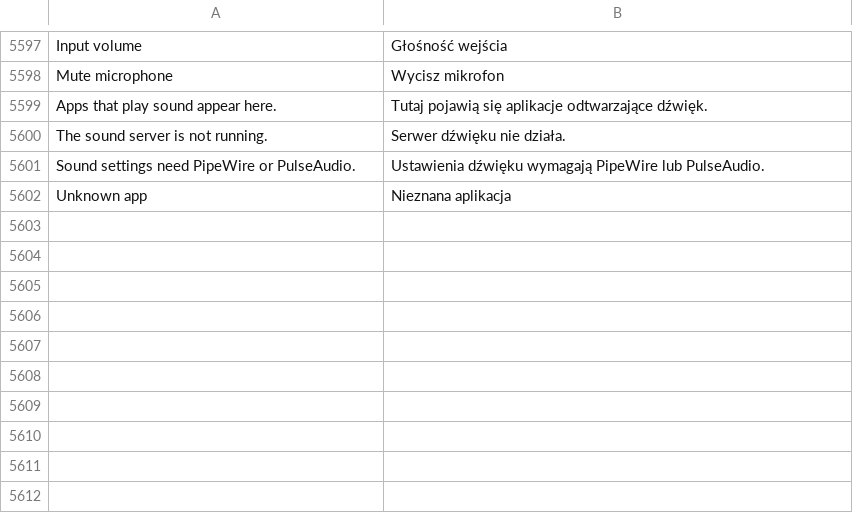
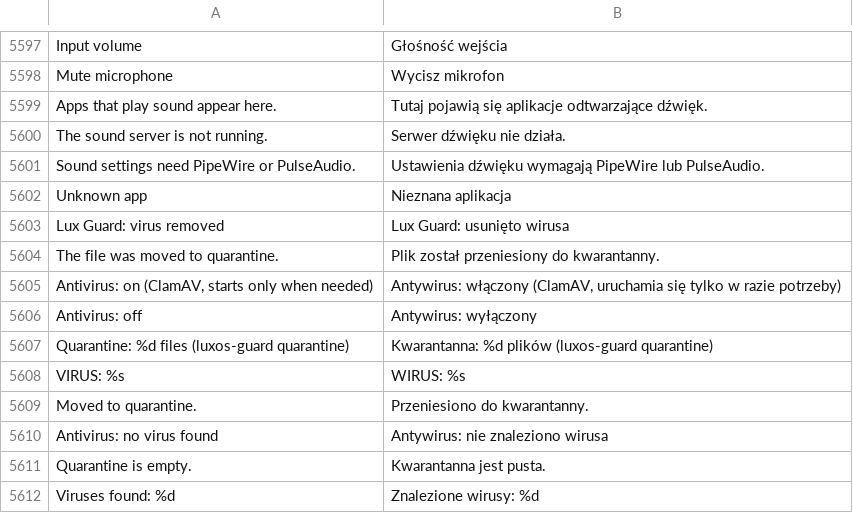
Before and after one commit to luxopes/LuxOS-Arch, a TSV file: packages/luxos-i18n/files/pl.tsv, drawn as a sheet; only a part is shown, gaps mark what is left out.

```diff
--- a/packages/luxos-i18n/files/pl.tsv
+++ b/packages/luxos-i18n/files/pl.tsv
@@ -5602 +5602,11 @@ Sound settings need PipeWire or PulseAudio.	Ustawienia dźwięku wymagają PipeW
 Unknown app	Nieznana aplikacja
+Lux Guard: virus removed	Lux Guard: usunięto wirusa
+The file was moved to quarantine.	Plik został przeniesiony do kwarantanny.
+Antivirus: on (ClamAV, starts only when needed)	Antywirus: włączony (ClamAV, uruchamia się tylko w razie potrzeby)
+Antivirus: off	Antywirus: wyłączony
+Quarantine: %d files (luxos-guard quarantine)	Kwarantanna: %d plików (luxos-guard quarantine)
+VIRUS: %s	WIRUS: %s
+Moved to quarantine.	Przeniesiono do kwarantanny.
+Antivirus: no virus found	Antywirus: nie znaleziono wirusa
+Quarantine is empty.	Kwarantanna jest pusta.
+Viruses found: %d	Znalezione wirusy: %d
```
Also changed, not shown: packages/luxos-i18n/files/es.tsv, packages/luxos-i18n/files/fr.tsv, 30 other files.
